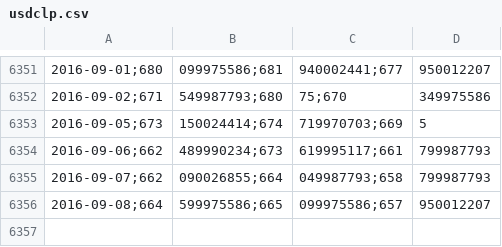
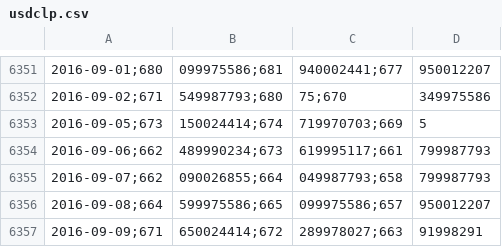
Before and after one commit to collabmarket/algorithms_afp, a CSV file: data_quandl/usdclp.csv, drawn as a sheet; only a part is shown, gaps mark what is left out; the diff names each change by its address in the sheet, - before the commit and + after, or states it on an @@ line.

Commit message:
Update data, nb and images 2016-09-10

```diff
--- a/data_quandl/usdclp.csv
+++ b/data_quandl/usdclp.csv
+row 6357: 2016-09-09;671 | 650024414;672 | 289978027;663 | 91998291
```
Also changed, not shown: 2 other files.
